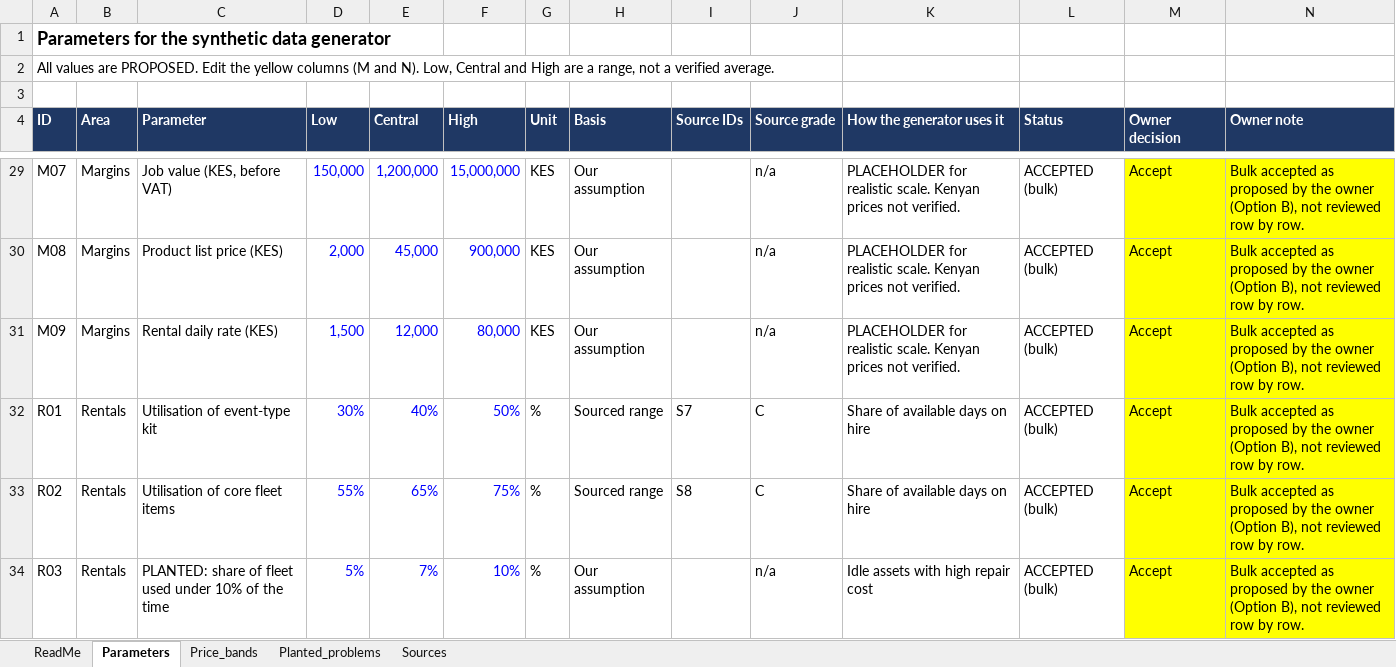
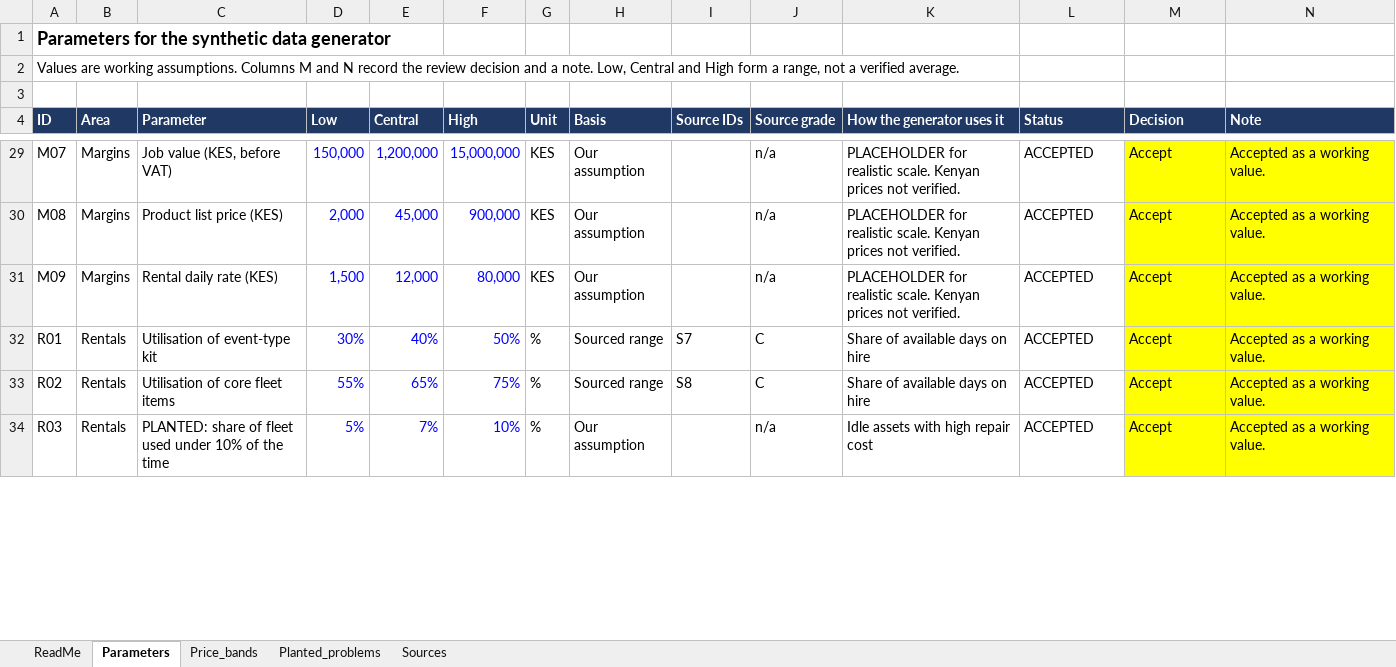
Before and after one commit to Kigenyi-Emmanuel/mwangaza-av, an Excel workbook: docs/assumptions_register.xlsx, sheet Parameters, drawn as a sheet; only a part is shown, gaps mark what is left out; values as stored, in another font and other column widths than the file's, no borders; the diff covers the shown part only; the diff names each change by its address in the sheet, - before the commit and + after, or states it on an @@ line.

```diff
--- a/docs/assumptions_register.xlsx (sheet Parameters)
+++ b/docs/assumptions_register.xlsx (sheet Parameters)
-A2 (ID): All values are PROPOSED. Edit the yellow columns (M and N). Low, Central and High are a range,…
+A2 (ID): Values are working assumptions. Columns M and N record the review decision and a note. Low, Central and High form a range,…
-M4: Owner decision
+M4: Decision
-N4: Owner note
+N4: Note
-L29:L34 (Status): ACCEPTED (bulk)
+L29:L34 (Status): ACCEPTED
-N29:N34 (Note): Bulk accepted as proposed by the owner (Option B), not reviewed row by row.
+N29:N34 (Note): Accepted as a working value.
```
Also changed, not shown: 217 edited cells elsewhere in this sheet, sheet Price_bands, sheet Planted_problems, sheet ReadMe, 25 other files.
